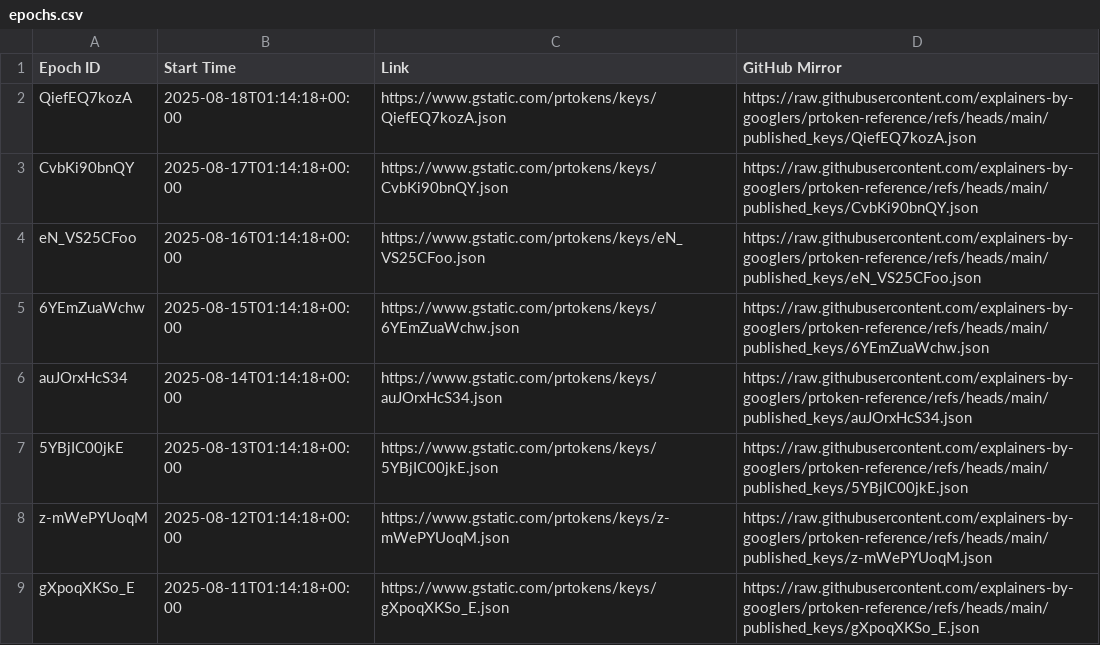
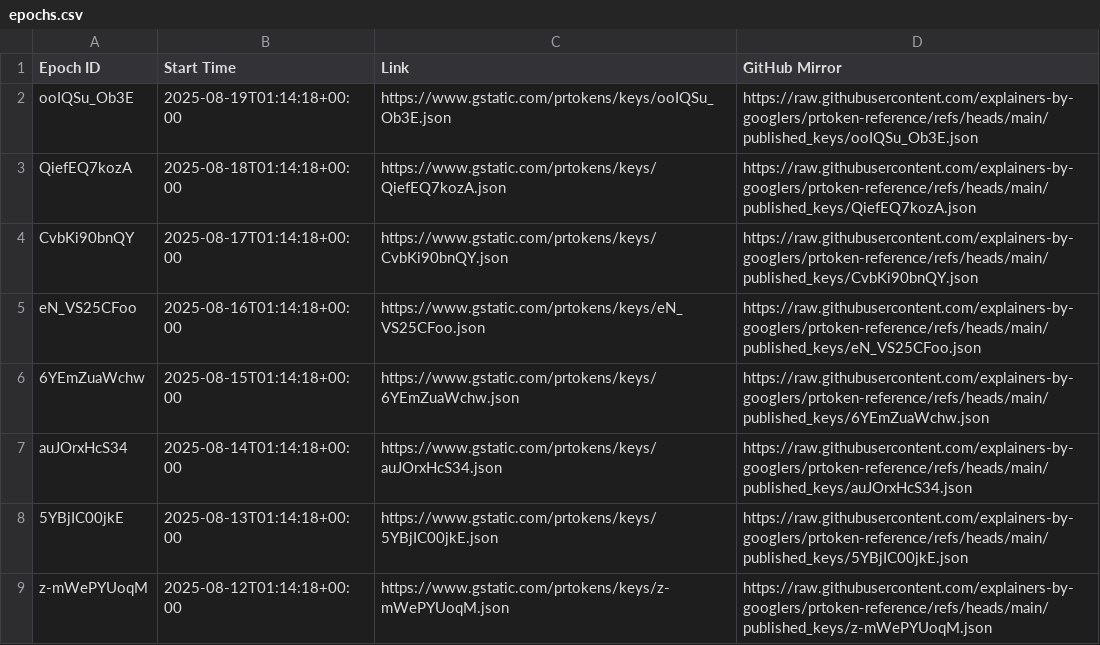
Before and after one commit to explainers-by-googlers/prtoken-reference, a CSV file: published_keys/epochs.csv, drawn as a sheet; only a part is shown; the shorter side is filled out with more unchanged rows.

Commit message:
Publish revealed keys for epoch ooIQSu_Ob3E
PiperOrigin-RevId: 797736341
Change-Id: If09b279dc6146f0d7a1f88e2f0f46aaca27b494e

```diff
--- a/published_keys/epochs.csv
+++ b/published_keys/epochs.csv
@@ -1,2 +1,3 @@
 Epoch ID,Start Time,Link,GitHub Mirror
+ooIQSu_Ob3E,2025-08-19T01:14:18+00:00,https://www.gstatic.com/prtokens/keys/ooIQSu_Ob3E.json, https://raw.githubusercontent.com/explainers-by-googlers/prtoken-reference/refs/heads/main/published_keys/ooIQSu_Ob3E.json
 QiefEQ7kozA,2025-08-18T01:14:18+00:00,https://www.gstatic.com/prtokens/keys/QiefEQ7kozA.json, https://raw.githubusercontent.com/explainers-by-googlers/prtoken-reference/refs/heads/main/published_keys/QiefEQ7kozA.json
```
Also changed, not shown: 1 other file.
